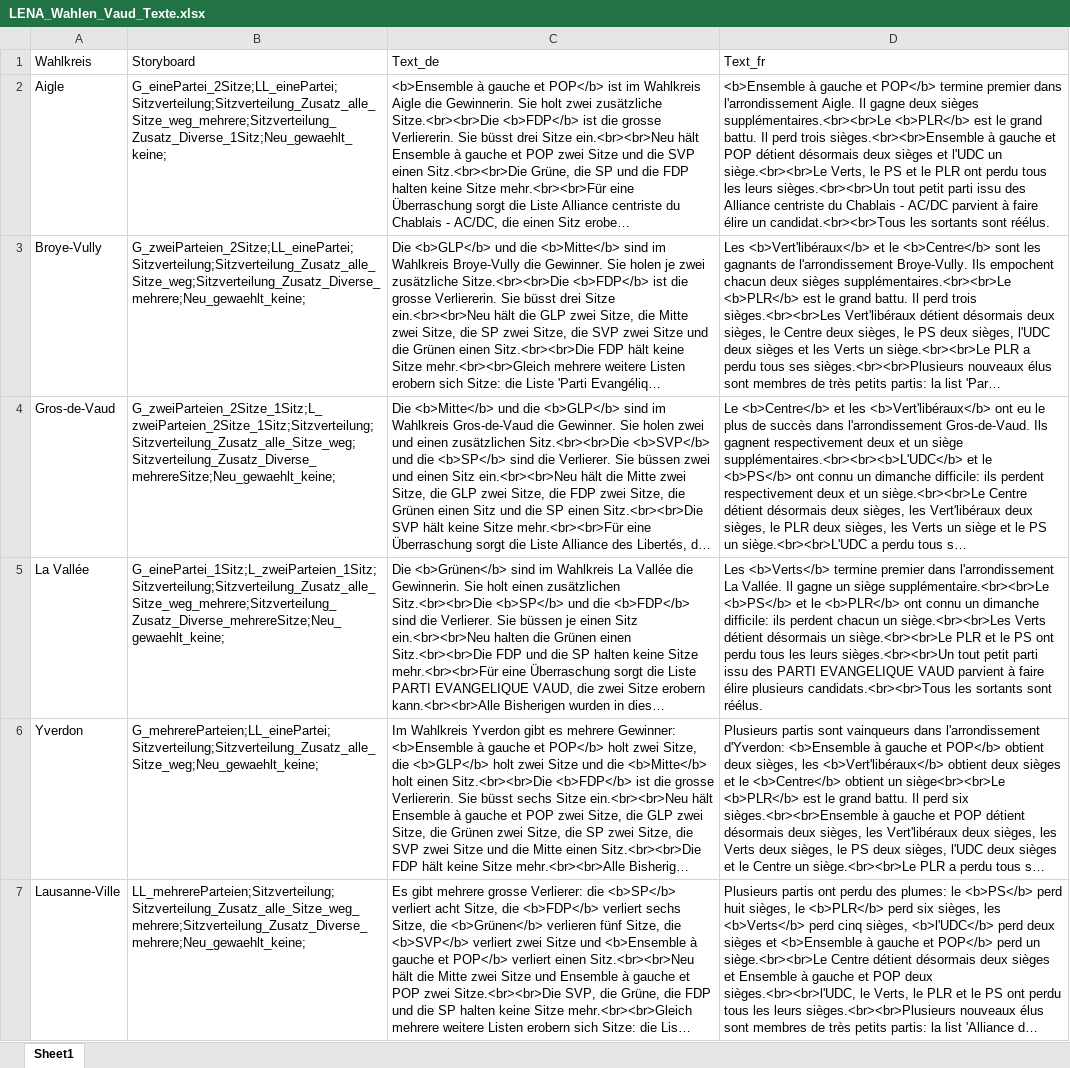
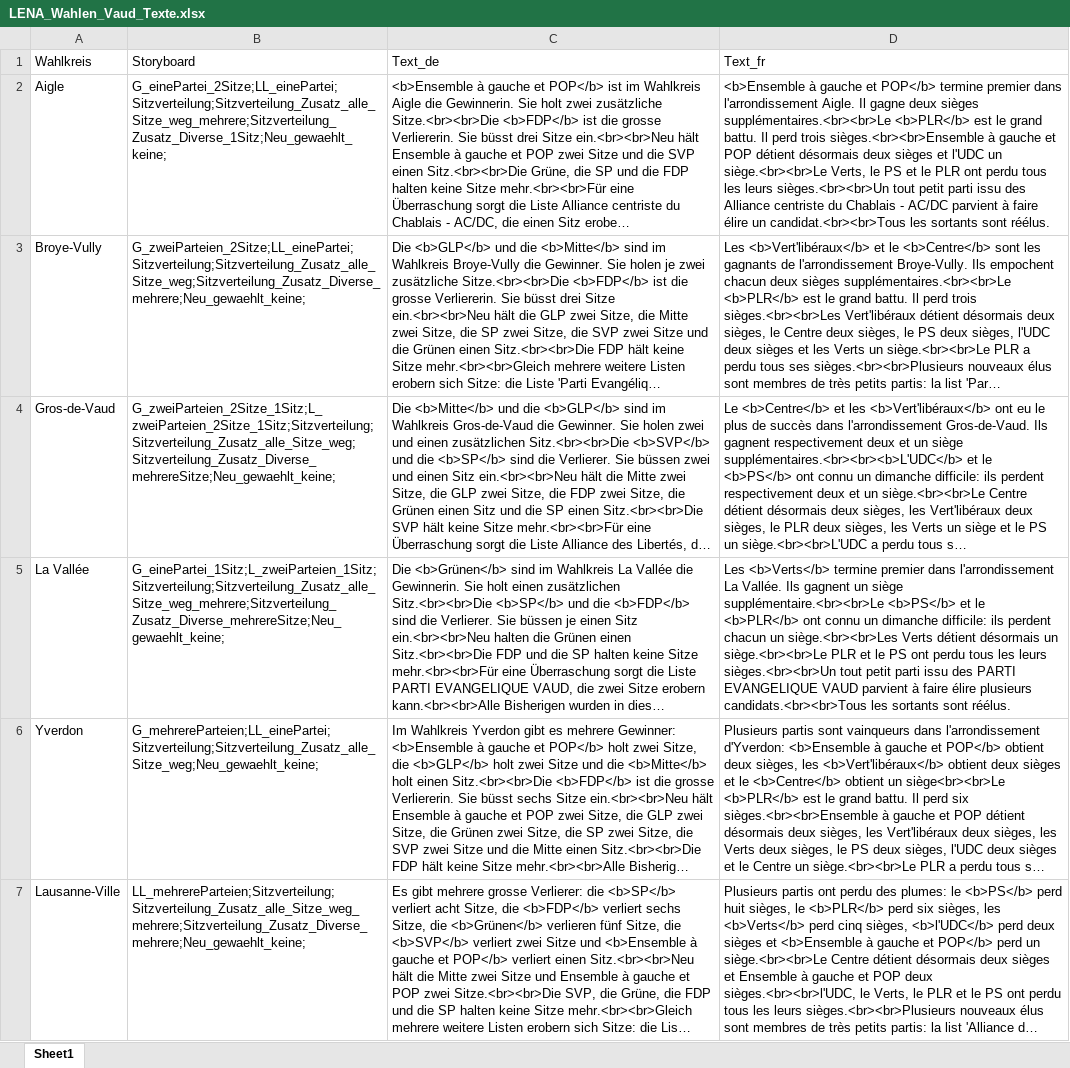
Before and after one commit to awp-finanznachrichten/lena_wahlen, an Excel workbook: Vaud_2022/LENA_Wahlen_Vaud_Texte.xlsx, sheet Sheet1, drawn as a sheet; only a part is shown; long unchanged cells end in …; values as stored, in another font and other column widths than the file's, no borders; the diff names each change by its address in the sheet, - before the commit and + after, or states it on an @@ line.

```diff
--- a/Vaud_2022/LENA_Wahlen_Vaud_Texte.xlsx (sheet Sheet1)
+++ b/Vaud_2022/LENA_Wahlen_Vaud_Texte.xlsx (sheet Sheet1)
-D5 (Text_fr): …La Vallée. Il gagne un siège…
+D5 (Text_fr): …La Vallée. Ils gagnent un siège…
```
Also changed, not shown: 1 other file.
